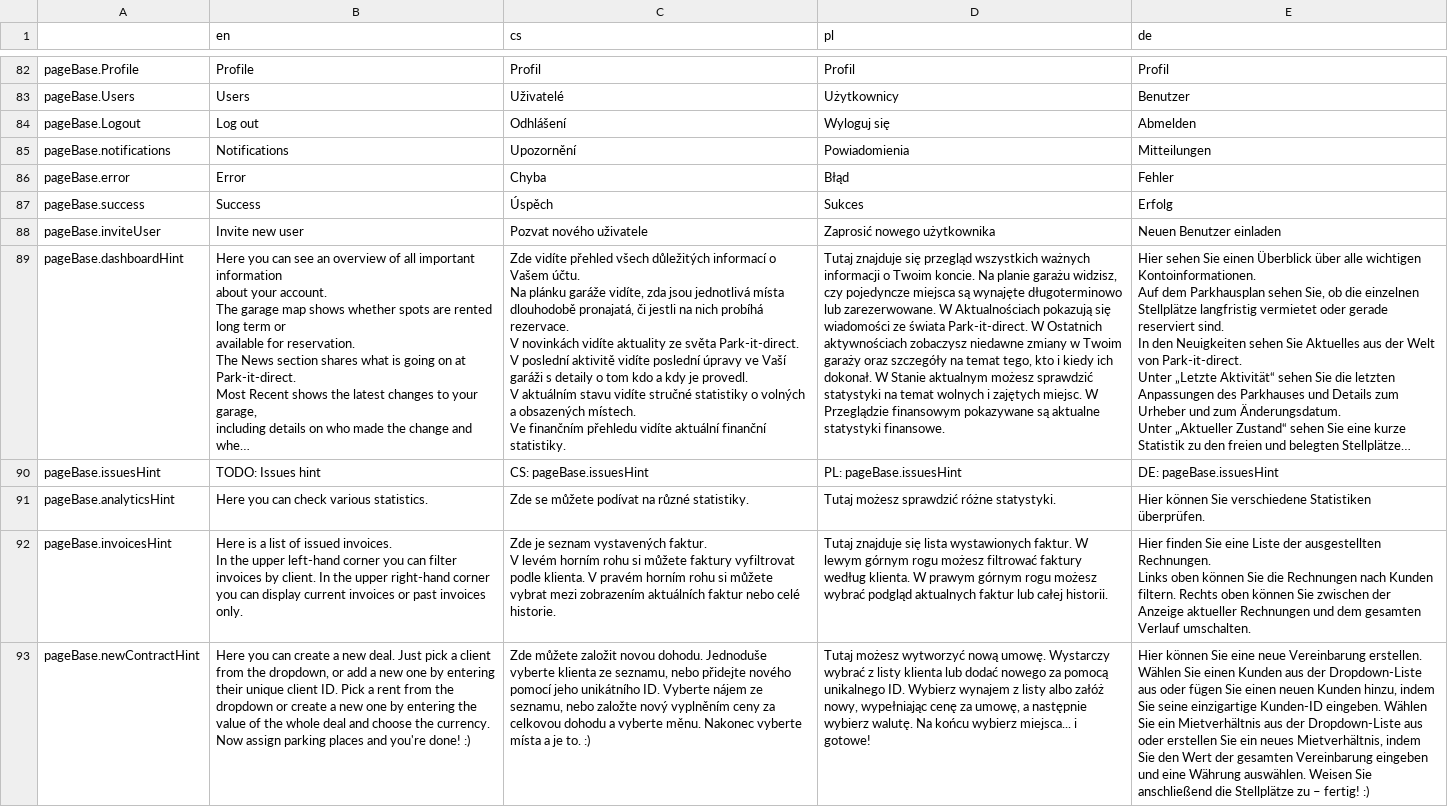
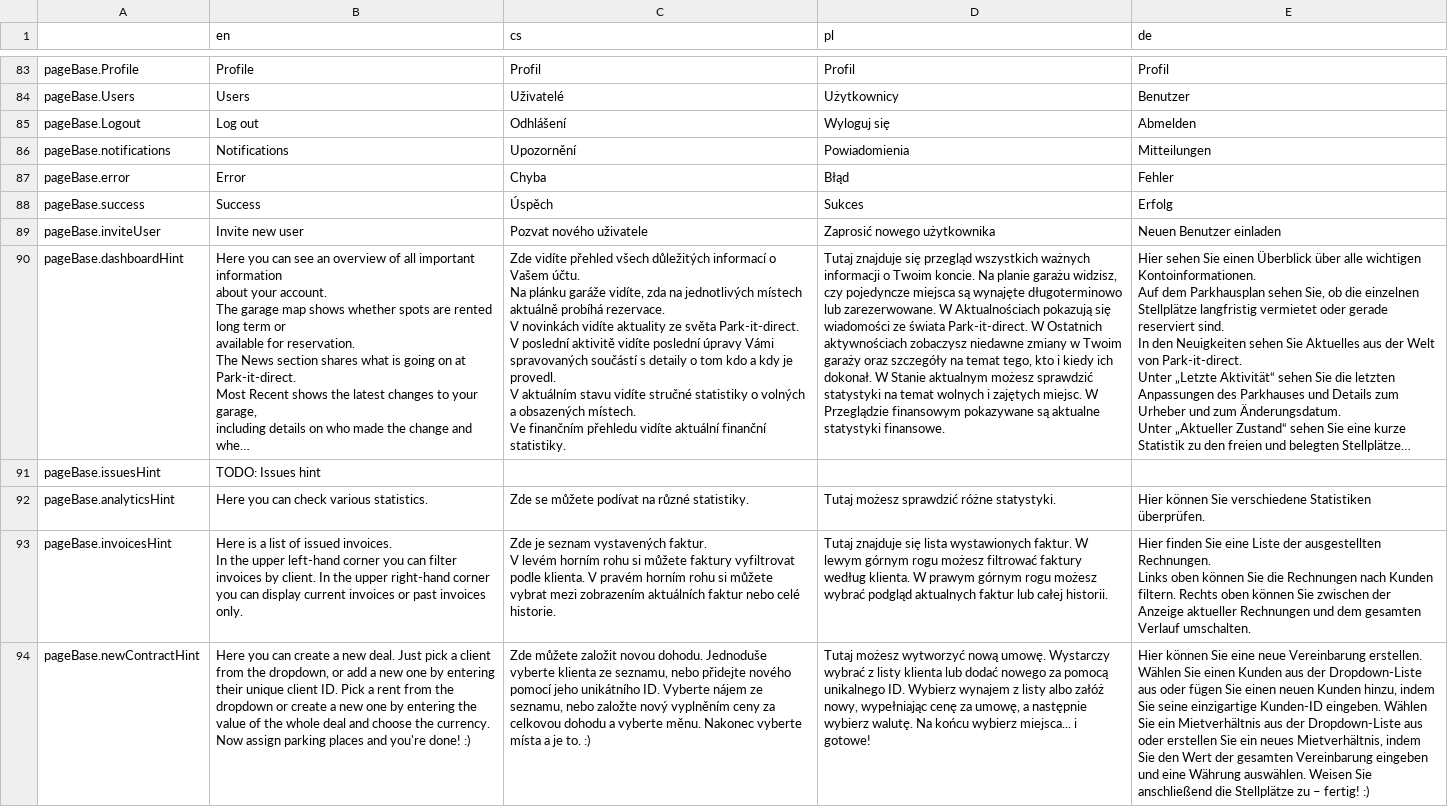
Before and after one commit to factorio-solutions/pid-desktop, a CSV file: app/_shared/locales/languages.csv, drawn as a sheet; only a part is shown, gaps mark what is left out; long unchanged cells end in …; addresses are those after the commit; ↵ is a line break in a cell; the diff covers the shown part only; the diff names each change by its address in the sheet, - before the commit and + after, or states it on an @@ line.

Commit message:
added language file to PID

```diff
--- a/app/_shared/locales/languages.csv
+++ b/app/_shared/locales/languages.csv
-C90 (cs): …vidíte, zda jsou jednotlivá místa dlouhodobě pronajatá, či jestli na nich probíhá rezervace. ↵ V novinkách vidíte aktuality ze světa Park-it-direct. ↵ V poslední aktivitě vidíte poslední úpravy ve Vaší garáži s detaily…
+C90 (cs): …vidíte, zda na jednotlivých místech aktuálně probíhá rezervace. ↵ V novinkách vidíte aktuality ze světa Park-it-direct. ↵ V poslední aktivitě vidíte poslední úpravy Vámi spravovaných součástí s detaily…
-C91 (cs): CS: pageBase.issuesHint
+C91 (cs): (empty)
-D91 (pl): PL: pageBase.issuesHint
+D91 (pl): (empty)
-E91 (de): DE: pageBase.issuesHint
+E91 (de): (empty)
```
Also changed, not shown: 13 added rows and 95 edited cells elsewhere in this file, 4 other files.
